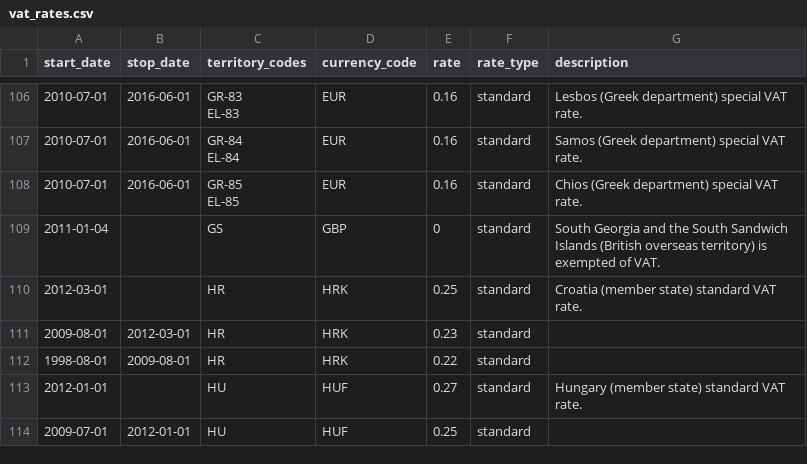
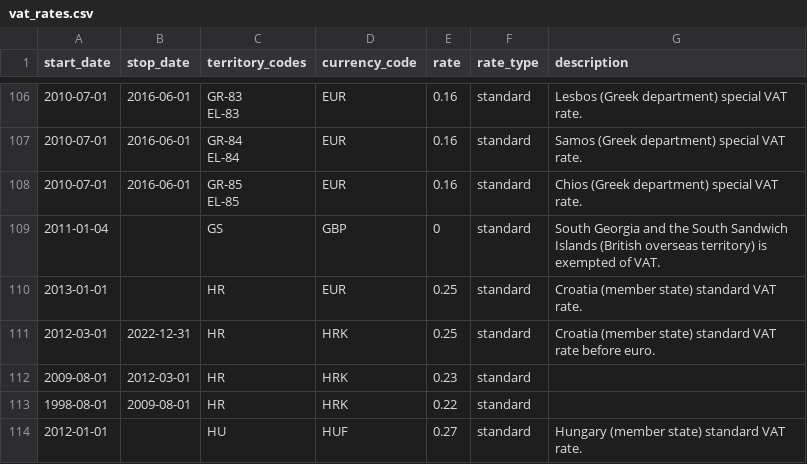
Before and after one commit to kdeldycke/vat-rates, a CSV file: vat_rates.csv, drawn as a sheet; only a part is shown, gaps mark what is left out; the shorter side is filled out with more unchanged rows.

Commit message:
Change of currency for Croatia on January, 1st 2023

```diff
--- a/vat_rates.csv
+++ b/vat_rates.csv
@@ -172,3 +172,4 @@ EL-85",EUR,0.16,standard,Chios (Greek department) special VAT rate.
 2011-01-04,,GS,GBP,0,standard,South Georgia and the South Sandwich Islands (British overseas territory) is exempted of VAT.
-2012-03-01,,HR,HRK,0.25,standard,Croatia (member state) standard VAT rate.
+2013-01-01,,HR,EUR,0.25,standard,Croatia (member state) standard VAT rate.
+2012-03-01,2022-12-31,HR,HRK,0.25,standard,Croatia (member state) standard VAT rate before euro.
 2009-08-01,2012-03-01,HR,HRK,0.23,standard,
```
